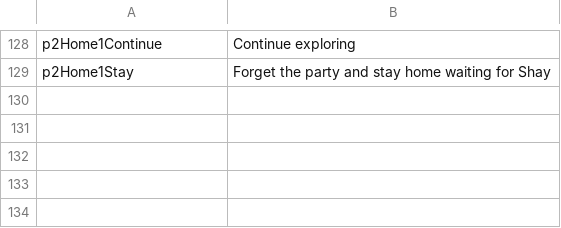
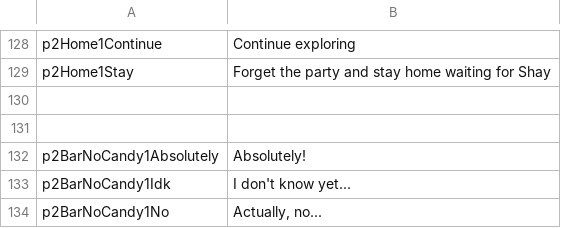
Before and after one commit to kazak29/Spooktober_2026_GameJam, a CSV file: datafiles/ui.csv, drawn as a sheet; only a part is shown, gaps mark what is left out.

```diff
--- a/datafiles/ui.csv
+++ b/datafiles/ui.csv
@@ -129 +129,6 @@ p2Home1Continue,Continue exploring
 p2Home1Stay,Forget the party and stay home waiting for Shay
+,
+,
+p2BarNoCandy1Absolutely,Absolutely!
+p2BarNoCandy1Idk,I don't know yet...
+p2BarNoCandy1No,"Actually, no..."
```
Also changed, not shown: datafiles/lines.csv, 4 other files.
